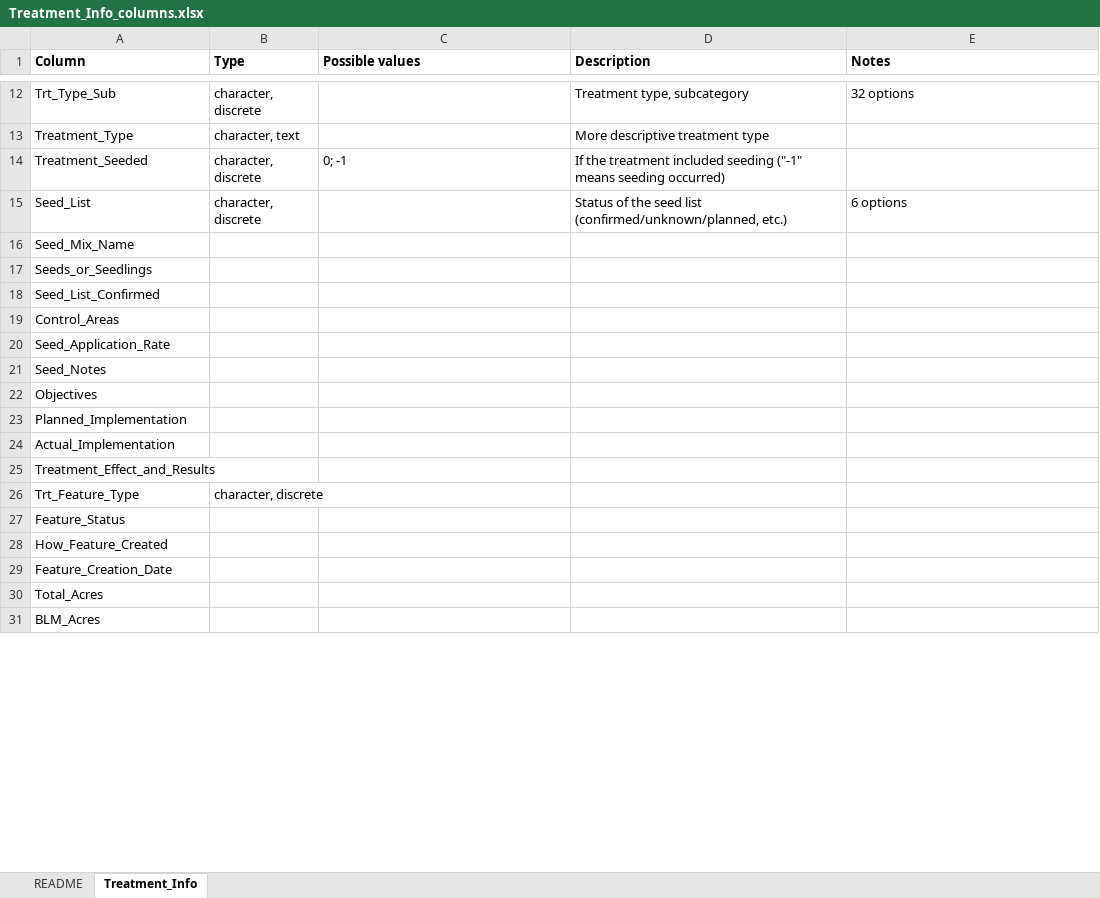
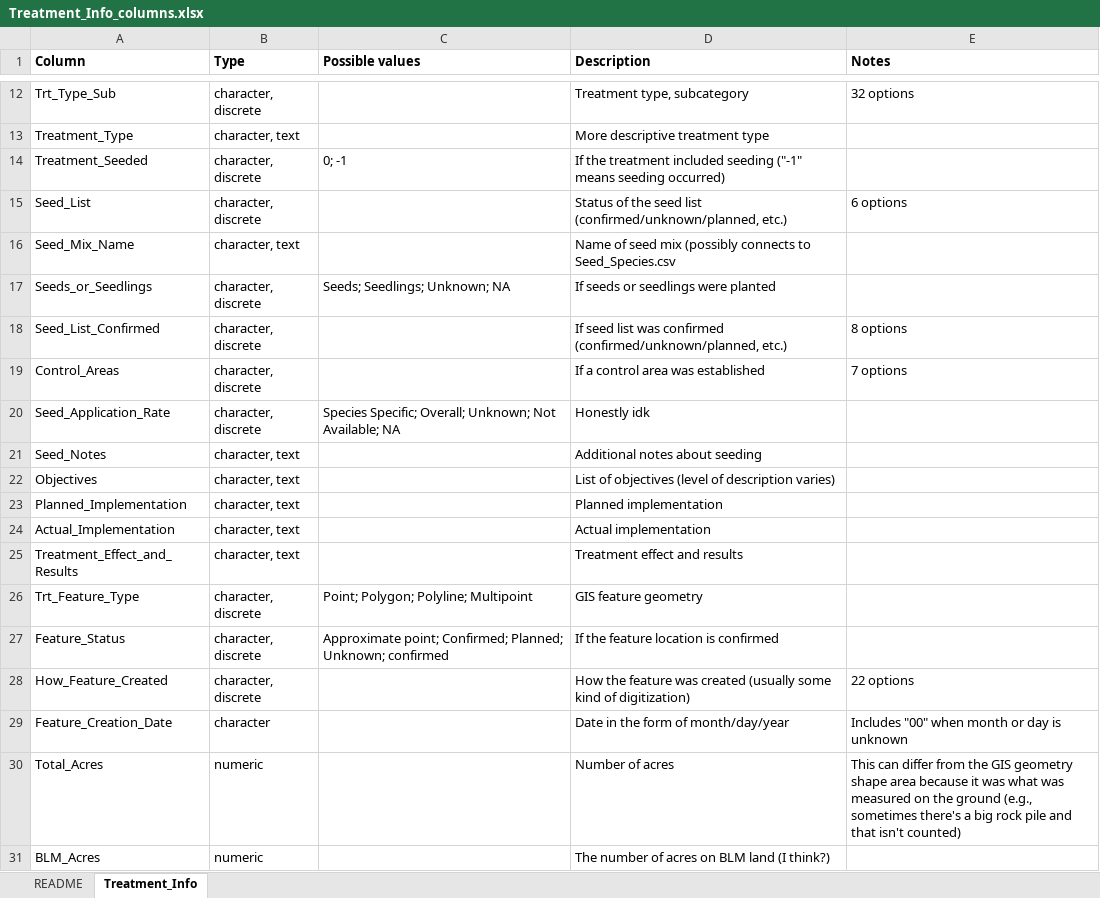
Before and after one commit to lossanna/LDC-LTDL, an Excel workbook: data/raw/Treatment_Info_columns.xlsx, sheet Treatment_Info, drawn as a sheet; only a part is shown, gaps mark what is left out; values as stored, in another font and other column widths than the file's, no borders; the diff covers the shown part only; the diff names each change by its address in the sheet, - before the commit and + after, or states it on an @@ line.

Commit message:
Continue working on treatment info

```diff
--- a/data/raw/Treatment_Info_columns.xlsx (sheet Treatment_Info)
+++ b/data/raw/Treatment_Info_columns.xlsx (sheet Treatment_Info)
-B16 (Type): (empty)
+B16 (Type): character, text
-D16 (Description): (empty)
+D16 (Description): Name of seed mix (possibly connects to Seed_Species.csv
-B17:B20 (Type): (empty)
+B17:B20 (Type): character, discrete
-C17 (Possible values): (empty)
+C17 (Possible values): Seeds; Seedlings; Unknown; NA
-D17 (Description): (empty)
+D17 (Description): If seeds or seedlings were planted
-D18 (Description): (empty)
+D18 (Description): If seed list was confirmed (confirmed/unknown/planned, etc.)
-E18 (Notes): (empty)
+E18 (Notes): 8 options
-D19 (Description): (empty)
+D19 (Description): If a control area was established
-E19 (Notes): (empty)
+E19 (Notes): 7 options
-C20 (Possible values): (empty)
+C20 (Possible values): Species Specific; Overall; Unknown; Not Available; NA
-D20 (Description): (empty)
+D20 (Description): Honestly idk
-B21:B25 (Type): (empty)
+B21:B25 (Type): character, text
-D21 (Description): (empty)
+D21 (Description): Additional notes about seeding
-D22 (Description): (empty)
+D22 (Description): List of objectives (level of description varies)
-D23 (Description): (empty)
+D23 (Description): Planned implementation
-D24 (Description): (empty)
+D24 (Description): Actual implementation
-D25 (Description): (empty)
+D25 (Description): Treatment effect and results
-C26 (Possible values): (empty)
+C26 (Possible values): Point; Polygon; Polyline; Multipoint
-D26 (Description): (empty)
+D26 (Description): GIS feature geometry
-B27:B28 (Type): (empty)
+B27:B28 (Type): character, discrete
-C27 (Possible values): (empty)
+C27 (Possible values): Approximate point; Confirmed; Planned; Unknown; confirmed
-D27 (Description): (empty)
+D27 (Description): If the feature location is confirmed
-D28 (Description): (empty)
+D28 (Description): How the feature was created (usually some kind of digitization)
-E28 (Notes): (empty)
+E28 (Notes): 22 options
-B29 (Type): (empty)
+B29 (Type): character
-D29 (Description): (empty)
+D29 (Description): Date in the form of month/day/year
-E29 (Notes): (empty)
+E29 (Notes): Includes "00" when month or day is unknown
-B30:B31 (Type): (empty)
+B30:B31 (Type): numeric
-D30 (Description): (empty)
+D30 (Description): Number of acres
-E30 (Notes): (empty)
+E30 (Notes): This can differ from the GIS geometry shape area because it was what was measured on the ground (e.g., sometimes there's a big rock pile and that isn't counted)
-D31 (Description): (empty)
+D31 (Description): The number of acres on BLM land (I think?)
```
Also changed, not shown: 19 edited cells elsewhere in this sheet, 2 other files.
